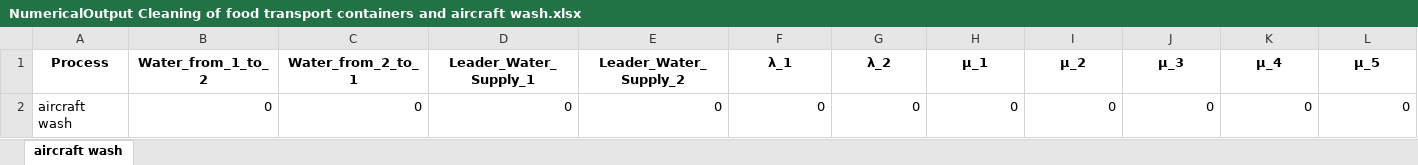
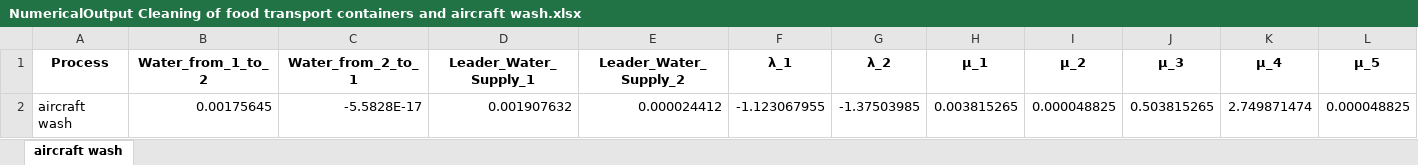
Before and after one commit to FVSB/Water-Optimization-Proyect, an Excel workbook: Output/NumericalOutput Cleaning of food transport containers and aircraft wash.xlsx, sheet aircraft wash, drawn as a sheet; only a part is shown; values as stored, in another font and other column widths than the file's, no borders; removed rows and columns are numbered as before the commit, all else as after; rows hold the shown columns only; the diff names each change by its address in the sheet, - before the commit and + after, or states it on an @@ line.

```diff
--- a/Output/NumericalOutput Cleaning of food transport containers and aircraft wash.xlsx (sheet aircraft wash)
+++ b/Output/NumericalOutput Cleaning of food transport containers and aircraft wash.xlsx (sheet aircraft wash)
-row 2: aircraft wash | 0 | 0 | 0 | 0 | 0 | 0 | 0 | 0 | 0 | 0 | 0
+row 2: aircraft wash | 0.00175645 | -5.5828E-17 | 0.001907632 | 0.000024412 | -1.123067955 | -1.37503985 | 0.003815265 | 0.000048825 | 0.503815265 | 2.749871474 | 0.000048825
```
Also changed, not shown: Output/NumericalOutput Refrigeration air conditioning equipment.xlsx, Output/Output Cleaning of food transport containers and aircraft wash.xlsx, 10 other files.
